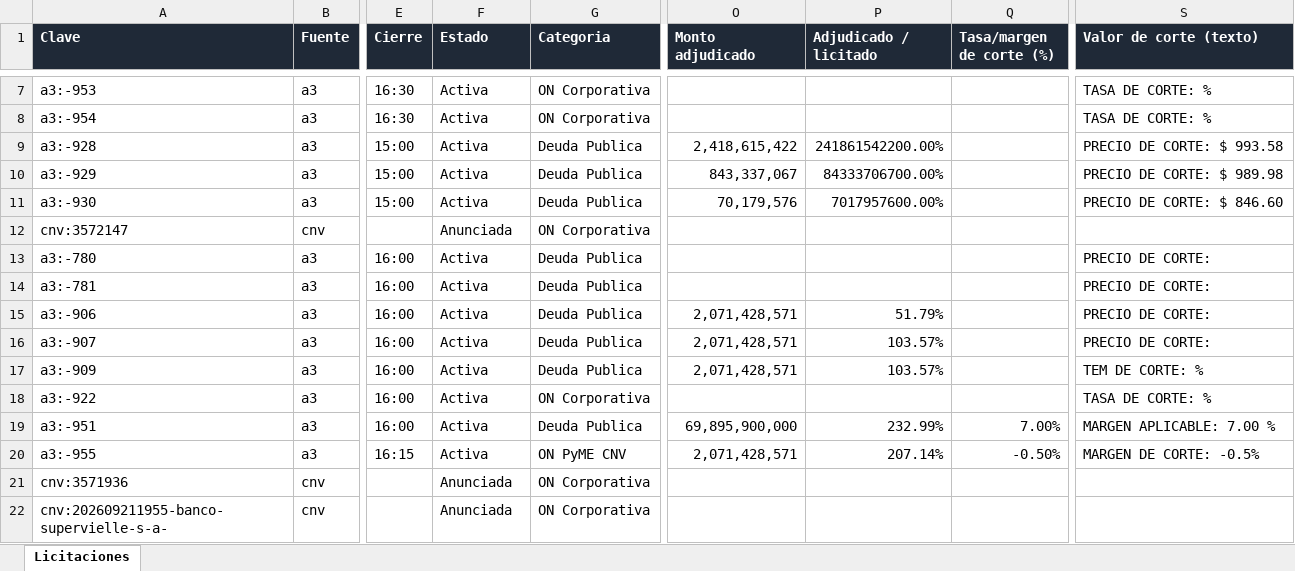
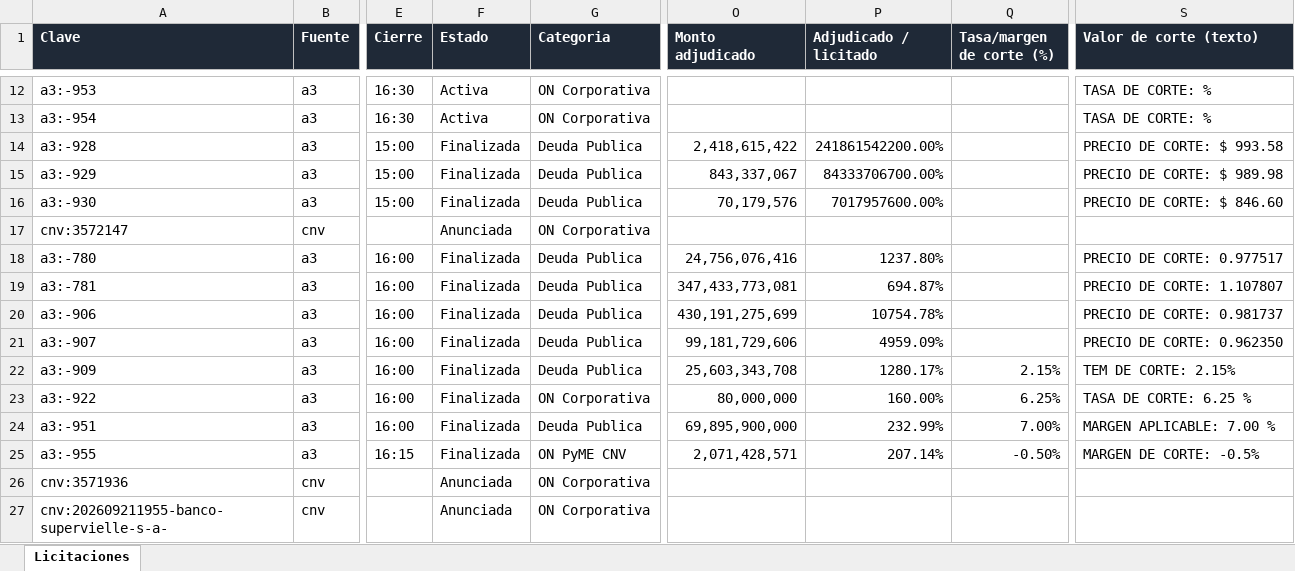
Before and after one commit to francogalante12-creator/Monitor-de-Licitaciones, an Excel workbook: datos/licitaciones.xlsx, sheet Licitaciones, drawn as a sheet; only a part is shown, gaps mark what is left out; values as stored, in another font and other column widths than the file's, no borders; table styles not drawn; addresses are those after the commit; the diff covers the shown part only; the diff names each change by its address in the sheet, - before the commit and + after, or states it on an @@ line.

```diff
--- a/datos/licitaciones.xlsx (sheet Licitaciones)
+++ b/datos/licitaciones.xlsx (sheet Licitaciones)
-F14:F16 (Estado): Activa
+F14:F16 (Estado): Finalizada
-F18:F25 (Estado): Activa
+F18:F25 (Estado): Finalizada
-O18 (Monto adjudicado): (empty)
+O18 (Monto adjudicado): 24,756,076,416
-P18 (Adjudicado / licitado): (empty)
+P18 (Adjudicado / licitado): 1237.80%
-S18 (Valor de corte (texto)): PRECIO DE CORTE:
+S18 (Valor de corte (texto)): PRECIO DE CORTE: 0.977517
-O19 (Monto adjudicado): (empty)
+O19 (Monto adjudicado): 347,433,773,081
-P19 (Adjudicado / licitado): (empty)
+P19 (Adjudicado / licitado): 694.87%
-S19 (Valor de corte (texto)): PRECIO DE CORTE:
+S19 (Valor de corte (texto)): PRECIO DE CORTE: 1.107807
-O20 (Monto adjudicado): 2,071,428,571
+O20 (Monto adjudicado): 430,191,275,699
-P20 (Adjudicado / licitado): 51.79%
+P20 (Adjudicado / licitado): 10754.78%
-S20 (Valor de corte (texto)): PRECIO DE CORTE:
+S20 (Valor de corte (texto)): PRECIO DE CORTE: 0.981737
-O21 (Monto adjudicado): 2,071,428,571
+O21 (Monto adjudicado): 99,181,729,606
-P21 (Adjudicado / licitado): 103.57%
+P21 (Adjudicado / licitado): 4959.09%
-S21 (Valor de corte (texto)): PRECIO DE CORTE:
+S21 (Valor de corte (texto)): PRECIO DE CORTE: 0.962350
-O22 (Monto adjudicado): 2,071,428,571
+O22 (Monto adjudicado): 25,603,343,708
-P22 (Adjudicado / licitado): 103.57%
+P22 (Adjudicado / licitado): 1280.17%
-Q22 (Tasa/margen de corte (%)): (empty)
+Q22 (Tasa/margen de corte (%)): 2.15%
-S22 (Valor de corte (texto)): TEM DE CORTE: %
+S22 (Valor de corte (texto)): TEM DE CORTE: 2.15%
-O23 (Monto adjudicado): (empty)
+O23 (Monto adjudicado): 80,000,000
-P23 (Adjudicado / licitado): (empty)
+P23 (Adjudicado / licitado): 160.00%
-Q23 (Tasa/margen de corte (%)): (empty)
+Q23 (Tasa/margen de corte (%)): 6.25%
-S23 (Valor de corte (texto)): TASA DE CORTE: %
+S23 (Valor de corte (texto)): TASA DE CORTE: 6.25 %
```
Also changed, not shown: 5 added rows and 1 edited cell elsewhere in this sheet, 3 other files.
